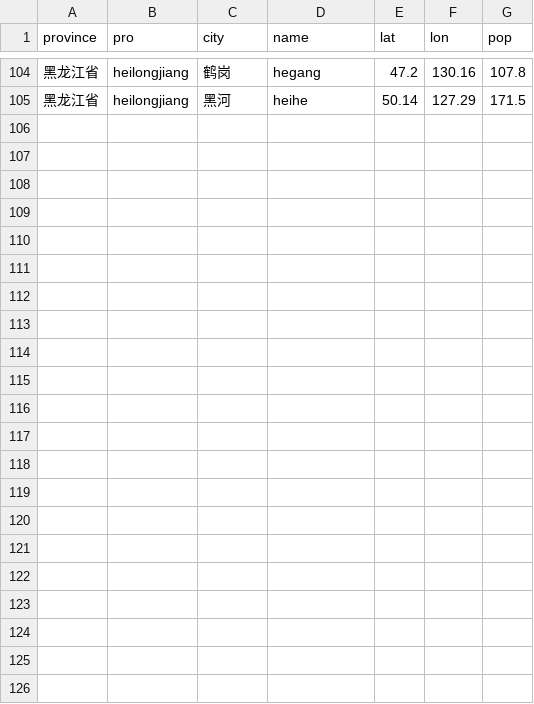
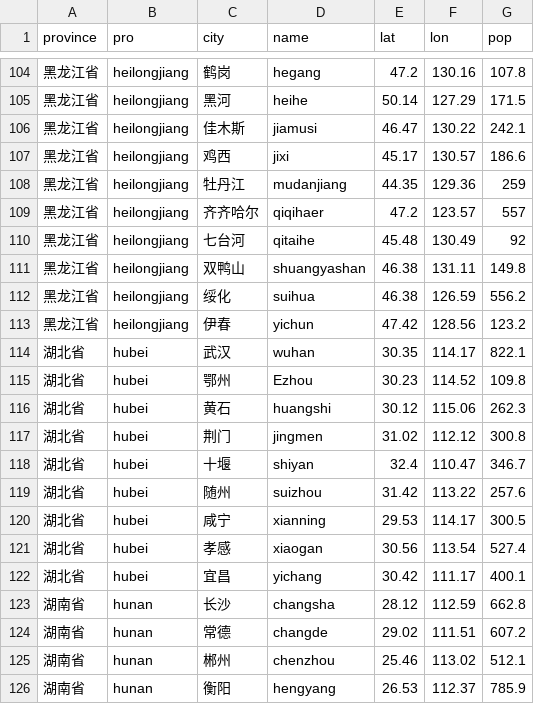
Before and after one commit to quanee/Note, a CSV file: Python/Analyze Data/chinacitypop.csv, drawn as a sheet; only a part is shown, gaps mark what is left out; the diff names each change by its address in the sheet, - before the commit and + after, or states it on an @@ line.

Commit message:
update file chinacitypop.csv

```diff
--- a/Python/Analyze Data/chinacitypop.csv
+++ b/Python/Analyze Data/chinacitypop.csv
+row 106: 黑龙江省 | heilongjiang | 佳木斯 | jiamusi | 46.47 | 130.22 | 242.1
+row 107: 黑龙江省 | heilongjiang | 鸡西 | jixi | 45.17 | 130.57 | 186.6
+row 108: 黑龙江省 | heilongjiang | 牡丹江 | mudanjiang | 44.35 | 129.36 | 259
+row 109: 黑龙江省 | heilongjiang | 齐齐哈尔 | qiqihaer | 47.2 | 123.57 | 557
+row 110: 黑龙江省 | heilongjiang | 七台河 | qitaihe | 45.48 | 130.49 | 92
+row 111: 黑龙江省 | heilongjiang | 双鸭山 | shuangyashan | 46.38 | 131.11 | 149.8
+row 112: 黑龙江省 | heilongjiang | 绥化 | suihua | 46.38 | 126.59 | 556.2
+row 113: 黑龙江省 | heilongjiang | 伊春 | yichun | 47.42 | 128.56 | 123.2
+row 114: 湖北省 | hubei | 武汉 | wuhan | 30.35 | 114.17 | 822.1
+row 115: 湖北省 | hubei | 鄂州 | Ezhou | 30.23 | 114.52 | 109.8
+row 116: 湖北省 | hubei | 黄石 | huangshi | 30.12 | 115.06 | 262.3
+row 117: 湖北省 | hubei | 荆门 | jingmen | 31.02 | 112.12 | 300.8
+row 118: 湖北省 | hubei | 十堰 | shiyan | 32.4 | 110.47 | 346.7
+row 119: 湖北省 | hubei | 随州 | suizhou | 31.42 | 113.22 | 257.6
+row 120: 湖北省 | hubei | 咸宁 | xianning | 29.53 | 114.17 | 300.5
+row 121: 湖北省 | hubei | 孝感 | xiaogan | 30.56 | 113.54 | 527.4
+row 122: 湖北省 | hubei | 宜昌 | yichang | 30.42 | 111.17 | 400.1
+row 123: 湖南省 | hunan | 长沙 | changsha | 28.12 | 112.59 | 662.8
+row 124: 湖南省 | hunan | 常德 | changde | 29.02 | 111.51 | 607.2
+row 125: 湖南省 | hunan | 郴州 | chenzhou | 25.46 | 113.02 | 512.1
+row 126: 湖南省 | hunan | 衡阳 | hengyang | 26.53 | 112.37 | 785.9
```
